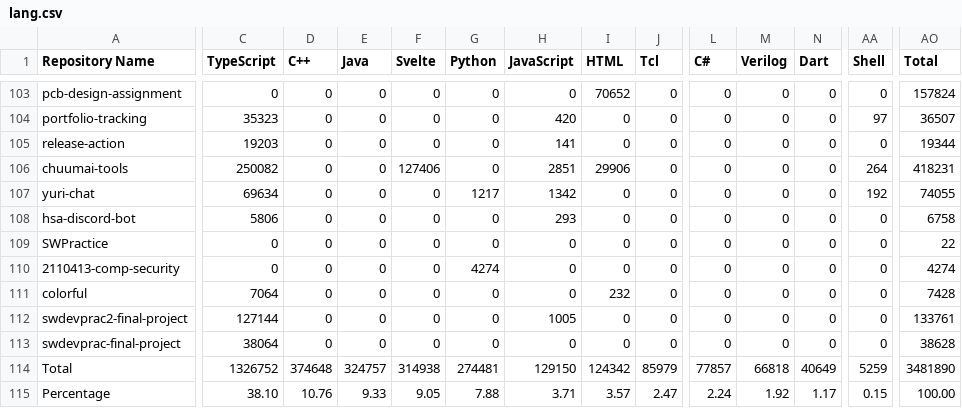
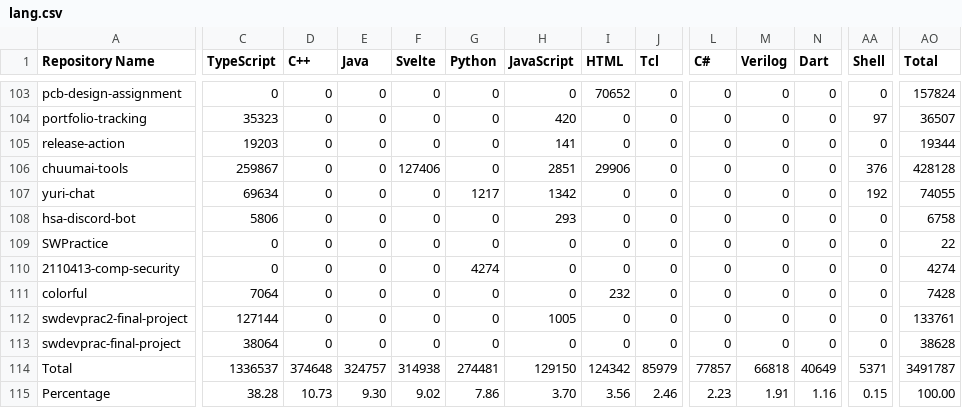
Before and after one commit to leomotors/leomotors, a CSV file: generated/lang.csv, drawn as a sheet; only a part is shown, gaps mark what is left out; the diff covers the shown part only; the diff names each change by its address in the sheet, - before the commit and + after, or states it on an @@ line.

```diff
--- a/generated/lang.csv
+++ b/generated/lang.csv
-C106 (TypeScript): 250082
+C106 (TypeScript): 259867
-AA106 (Shell): 264
+AA106 (Shell): 376
-AO106 (Total): 418231
+AO106 (Total): 428128
-C114 (TypeScript): 1326752
+C114 (TypeScript): 1336537
-AA114 (Shell): 5259
+AA114 (Shell): 5371
-AO114 (Total): 3481890
+AO114 (Total): 3491787
-C115 (TypeScript): 38.10
+C115 (TypeScript): 38.28
-D115 (C++): 10.76
+D115 (C++): 10.73
-E115 (Java): 9.33
+E115 (Java): 9.30
-F115 (Svelte): 9.05
+F115 (Svelte): 9.02
-G115 (Python): 7.88
+G115 (Python): 7.86
-H115 (JavaScript): 3.71
+H115 (JavaScript): 3.70
-I115 (HTML): 3.57
+I115 (HTML): 3.56
-J115 (Tcl): 2.47
+J115 (Tcl): 2.46
-L115 (C#): 2.24
+L115 (C#): 2.23
-M115 (Verilog): 1.92
+M115 (Verilog): 1.91
-N115 (Dart): 1.17
+N115 (Dart): 1.16
```
Also changed, not shown: 5 edited cells elsewhere in this file, 3 other files.
